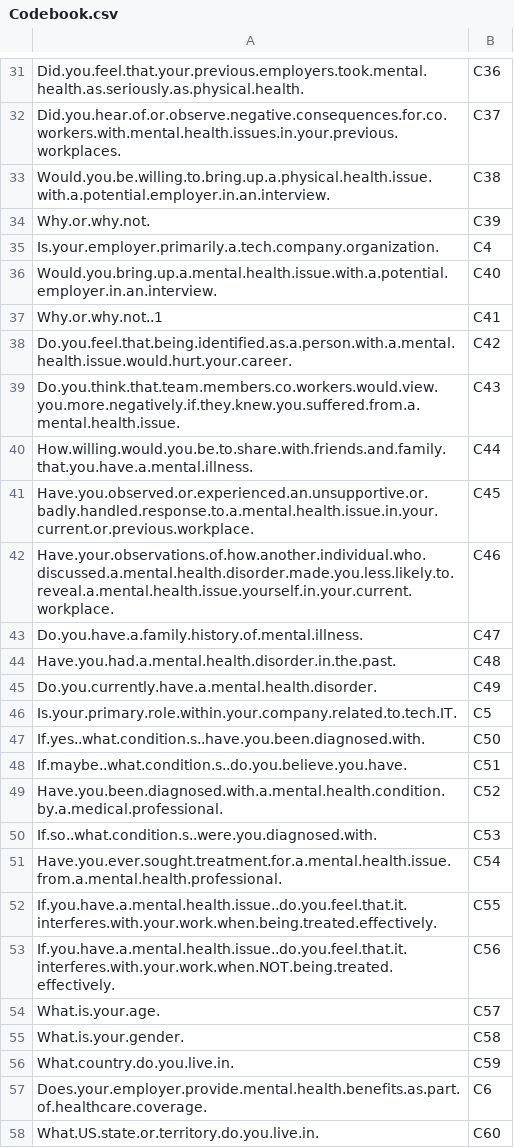
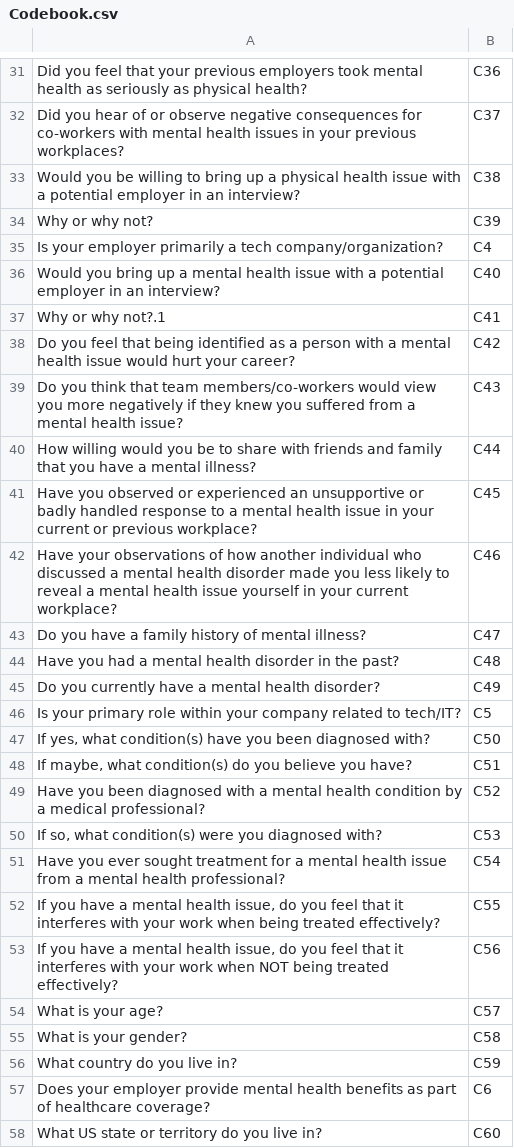
Before and after one commit to abimur-123/Mentalhealth_project, a CSV file: docs/Codebook.csv, drawn as a sheet; only a part is shown, gaps mark what is left out; the diff covers the shown part only; the diff names each change by its address in the sheet, - before the commit and + after, or states it on an @@ line.

```diff
--- a/docs/Codebook.csv
+++ b/docs/Codebook.csv
-A31: Did.you.feel.that.your.previous.employers.took.mental.health.as.seriously.as.physical.health.
+A31: Did you feel that your previous employers took mental health as seriously as physical health?
-A32: Did.you.hear.of.or.observe.negative.consequences.for.co.workers.with.mental.health.issues.in.your.previous.workplaces.
+A32: Did you hear of or observe negative consequences for co-workers with mental health issues in your previous workplaces?
-A33: Would.you.be.willing.to.bring.up.a.physical.health.issue.with.a.potential.employer.in.an.interview.
+A33: Would you be willing to bring up a physical health issue with a potential employer in an interview?
-A34: Why.or.why.not.
+A34: Why or why not?
-A35: Is.your.employer.primarily.a.tech.company.organization.
+A35: Is your employer primarily a tech company/organization?
-A36: Would.you.bring.up.a.mental.health.issue.with.a.potential.employer.in.an.interview.
+A36: Would you bring up a mental health issue with a potential employer in an interview?
-A37: Why.or.why.not..1
+A37: Why or why not?.1
-A38: Do.you.feel.that.being.identified.as.a.person.with.a.mental.health.issue.would.hurt.your.career.
+A38: Do you feel that being identified as a person with a mental health issue would hurt your career?
-A39: Do.you.think.that.team.members.co.workers.would.view.you.more.negatively.if.they.knew.you.suffered.from.a.mental.health.issue.
+A39: Do you think that team members/co-workers would view you more negatively if they knew you suffered from a mental health issue?
-A40: How.willing.would.you.be.to.share.with.friends.and.family.that.you.have.a.mental.illness.
+A40: How willing would you be to share with friends and family that you have a mental illness?
-A41: Have.you.observed.or.experienced.an.unsupportive.or.badly.handled.response.to.a.mental.health.issue.in.your.current.or.previous.workplace.
+A41: Have you observed or experienced an unsupportive or badly handled response to a mental health issue in your current or previous workplace?
-A42: Have.your.observations.of.how.another.individual.who.discussed.a.mental.health.disorder.made.you.less.likely.to.reveal.a.mental.health.issue.yourself.in.your.current.workplace.
+A42: Have your observations of how another individual who discussed a mental health disorder made you less likely to reveal a mental health issue yourself in your current workplace?
-A43: Do.you.have.a.family.history.of.mental.illness.
+A43: Do you have a family history of mental illness?
-A44: Have.you.had.a.mental.health.disorder.in.the.past.
+A44: Have you had a mental health disorder in the past?
-A45: Do.you.currently.have.a.mental.health.disorder.
+A45: Do you currently have a mental health disorder?
-A46: Is.your.primary.role.within.your.company.related.to.tech.IT.
+A46: Is your primary role within your company related to tech/IT?
-A47: If.yes..what.condition.s..have.you.been.diagnosed.with.
+A47: If yes, what condition(s) have you been diagnosed with?
-A48: If.maybe..what.condition.s..do.you.believe.you.have.
+A48: If maybe, what condition(s) do you believe you have?
-A49: Have.you.been.diagnosed.with.a.mental.health.condition.by.a.medical.professional.
+A49: Have you been diagnosed with a mental health condition by a medical professional?
-A50: If.so..what.condition.s..were.you.diagnosed.with.
+A50: If so, what condition(s) were you diagnosed with?
-A51: Have.you.ever.sought.treatment.for.a.mental.health.issue.from.a.mental.health.professional.
+A51: Have you ever sought treatment for a mental health issue from a mental health professional?
-A52: If.you.have.a.mental.health.issue..do.you.feel.that.it.interferes.with.your.work.when.being.treated.effectively.
+A52: If you have a mental health issue, do you feel that it interferes with your work when being treated effectively?
-A53: If.you.have.a.mental.health.issue..do.you.feel.that.it.interferes.with.your.work.when.NOT.being.treated.effectively.
+A53: If you have a mental health issue, do you feel that it interferes with your work when NOT being treated effectively?
-A54: What.is.your.age.
+A54: What is your age?
-A55: What.is.your.gender.
+A55: What is your gender?
-A56: What.country.do.you.live.in.
+A56: What country do you live in?
-A57: Does.your.employer.provide.mental.health.benefits.as.part.of.healthcare.coverage.
+A57: Does your employer provide mental health benefits as part of healthcare coverage?
-A58: What.US.state.or.territory.do.you.live.in.
+A58: What US state or territory do you live in?
```
Also changed, not shown: 35 edited cells elsewhere in this file, 1 other file.
